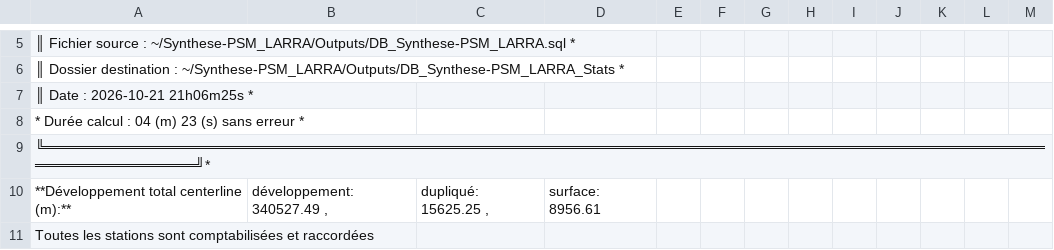
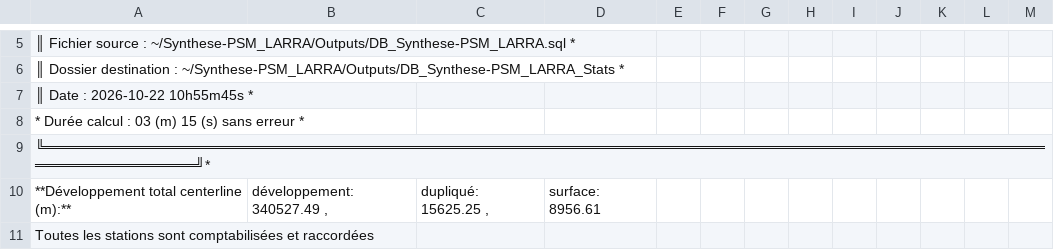
Before and after one commit to Alex38Lyon/Synthese-PSM_LARRA, a CSV file: Outputs/DB_Synthese-PSM_LARRA_Stats/DB_Synthese-PSM_LARRA_stats.csv, drawn as a sheet; only a part is shown, gaps mark what is left out.

```diff
--- a/Outputs/DB_Synthese-PSM_LARRA_Stats/DB_Synthese-PSM_LARRA_stats.csv
+++ b/Outputs/DB_Synthese-PSM_LARRA_Stats/DB_Synthese-PSM_LARRA_stats.csv
@@ -6,4 +6,4 @@
 ║       Dossier destination : ~/Synthese-PSM_LARRA/Outputs/DB_Synthese-PSM_LARRA_Stats                                *
-║       Date : 2026-10-21 21h06m25s                                                                                   *
-*       Durée calcul : 04 (m) 23 (s) sans erreur                                                                      *
+║       Date : 2026-10-22 10h55m45s                                                                                   *
+*       Durée calcul : 03 (m) 15 (s) sans erreur                                                                      *
 ╚════════════════════════════════════════════════════════════════════════════════════════════════════════════════════╝*
```
Also changed, not shown: 16 other files.
